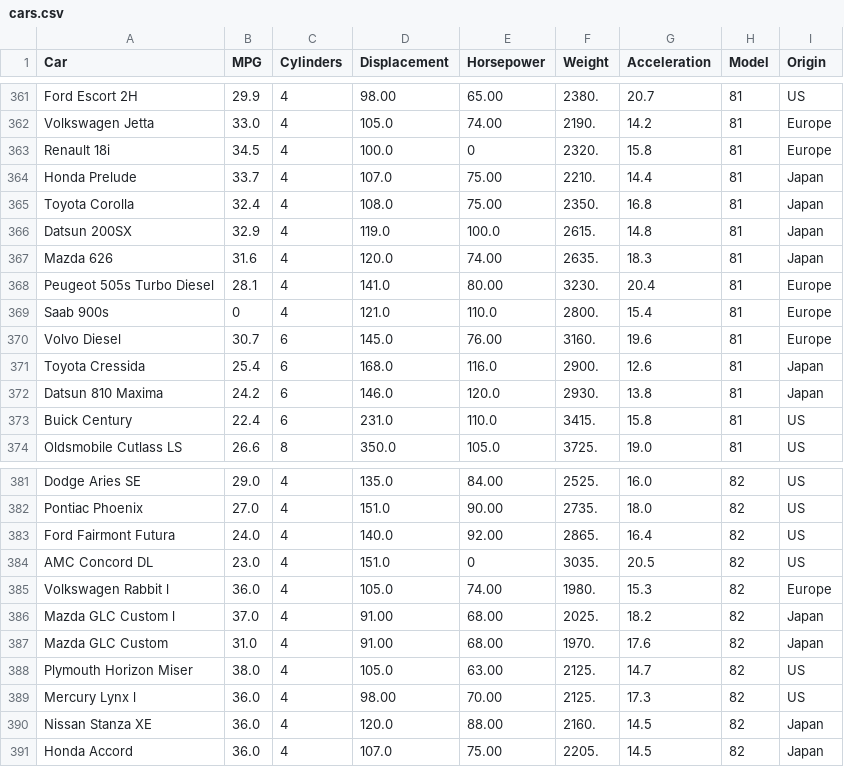
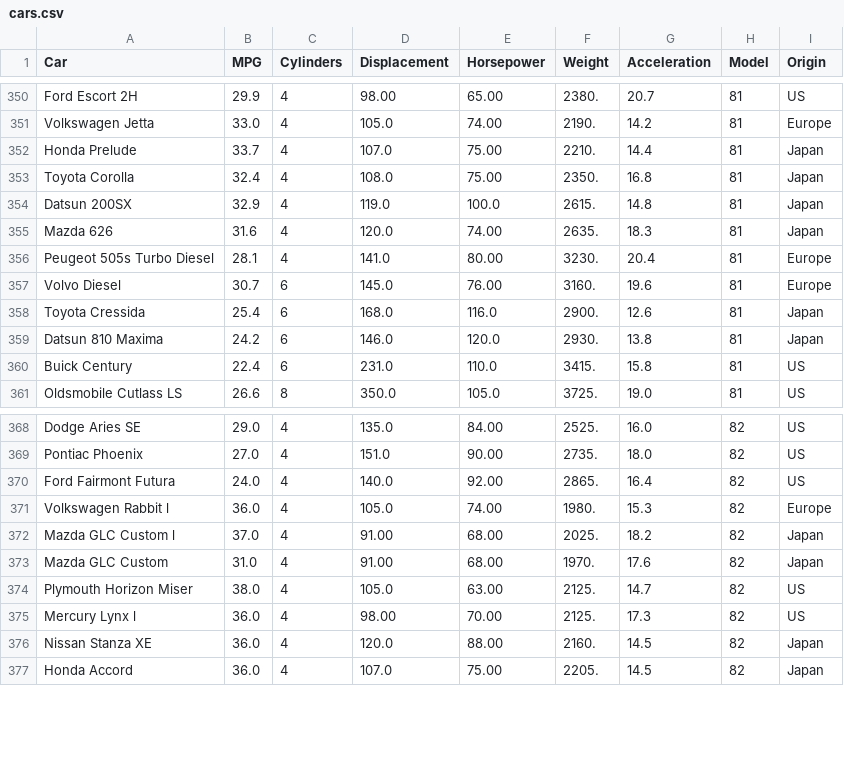
Before and after one commit to GuillaumeHoub/algo_matching, a CSV file: cars.csv, drawn as a sheet; only a part is shown, gaps mark what is left out; the diff covers the shown part only.

```diff
--- a/cars.csv
+++ b/cars.csv
@@ -362,3 +351,2 @@ Ford Escort 2H,29.9,4,98.00,65.00,2380.,20.7,81,US
 Volkswagen Jetta,33.0,4,105.0,74.00,2190.,14.2,81,Europe
-Renault 18i,34.5,4,100.0,0,2320.,15.8,81,Europe
 Honda Prelude,33.7,4,107.0,75.00,2210.,14.4,81,Japan
@@ -368,3 +356,2 @@ Mazda 626,31.6,4,120.0,74.00,2635.,18.3,81,Japan
 Peugeot 505s Turbo Diesel,28.1,4,141.0,80.00,3230.,20.4,81,Europe
-Saab 900s,0,4,121.0,110.0,2800.,15.4,81,Europe
 Volvo Diesel,30.7,6,145.0,76.00,3160.,19.6,81,Europe
@@ -383,3 +370,2 @@ Pontiac Phoenix,27.0,4,151.0,90.00,2735.,18.0,82,US
 Ford Fairmont Futura,24.0,4,140.0,92.00,2865.,16.4,82,US
-AMC Concord DL,23.0,4,151.0,0,3035.,20.5,82,US
 Volkswagen Rabbit l,36.0,4,105.0,74.00,1980.,15.3,82,Europe
```
Also changed, not shown: 11 removed rows and 1 edited cell elsewhere in this file.
